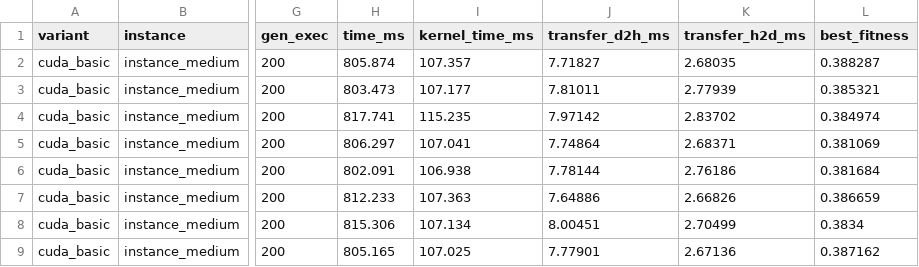
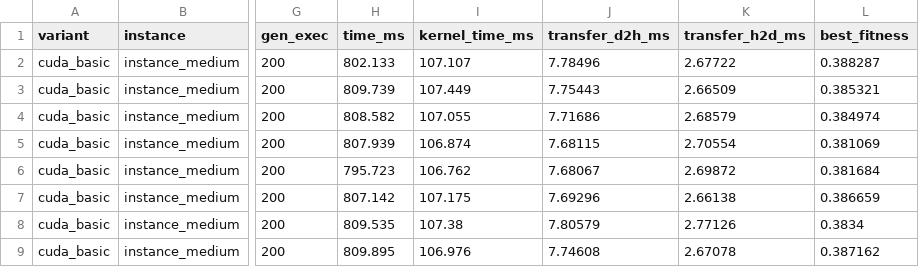
Before and after one commit to criquelme2003/Actividad_2_Semana_7_INFO1194, a CSV file: results/block_size_v2.csv, drawn as a sheet; only a part is shown, gaps mark what is left out; the diff covers the shown part only; the diff names each change by its address in the sheet, - before the commit and + after, or states it on an @@ line.

```diff
--- a/results/block_size_v2.csv
+++ b/results/block_size_v2.csv
-H2 (time_ms): 805.874
+H2 (time_ms): 802.133
-I2 (kernel_time_ms): 107.357
+I2 (kernel_time_ms): 107.107
-J2 (transfer_d2h_ms): 7.71827
+J2 (transfer_d2h_ms): 7.78496
-K2 (transfer_h2d_ms): 2.68035
+K2 (transfer_h2d_ms): 2.67722
-H3 (time_ms): 803.473
+H3 (time_ms): 809.739
-I3 (kernel_time_ms): 107.177
+I3 (kernel_time_ms): 107.449
-J3 (transfer_d2h_ms): 7.81011
+J3 (transfer_d2h_ms): 7.75443
-K3 (transfer_h2d_ms): 2.77939
+K3 (transfer_h2d_ms): 2.66509
-H4 (time_ms): 817.741
+H4 (time_ms): 808.582
-I4 (kernel_time_ms): 115.235
+I4 (kernel_time_ms): 107.055
-J4 (transfer_d2h_ms): 7.97142
+J4 (transfer_d2h_ms): 7.71686
-K4 (transfer_h2d_ms): 2.83702
+K4 (transfer_h2d_ms): 2.68579
-H5 (time_ms): 806.297
+H5 (time_ms): 807.939
-I5 (kernel_time_ms): 107.041
+I5 (kernel_time_ms): 106.874
-J5 (transfer_d2h_ms): 7.74864
+J5 (transfer_d2h_ms): 7.68115
-K5 (transfer_h2d_ms): 2.68371
+K5 (transfer_h2d_ms): 2.70554
-H6 (time_ms): 802.091
+H6 (time_ms): 795.723
-I6 (kernel_time_ms): 106.938
+I6 (kernel_time_ms): 106.762
-J6 (transfer_d2h_ms): 7.78144
+J6 (transfer_d2h_ms): 7.68067
-K6 (transfer_h2d_ms): 2.76186
+K6 (transfer_h2d_ms): 2.69872
-H7 (time_ms): 812.233
+H7 (time_ms): 807.142
-I7 (kernel_time_ms): 107.363
+I7 (kernel_time_ms): 107.175
-J7 (transfer_d2h_ms): 7.64886
+J7 (transfer_d2h_ms): 7.69296
-K7 (transfer_h2d_ms): 2.66826
+K7 (transfer_h2d_ms): 2.66138
-H8 (time_ms): 815.306
+H8 (time_ms): 809.535
-I8 (kernel_time_ms): 107.134
+I8 (kernel_time_ms): 107.38
-J8 (transfer_d2h_ms): 8.00451
+J8 (transfer_d2h_ms): 7.80579
-K8 (transfer_h2d_ms): 2.70499
+K8 (transfer_h2d_ms): 2.77126
-H9 (time_ms): 805.165
+H9 (time_ms): 809.895
-I9 (kernel_time_ms): 107.025
+I9 (kernel_time_ms): 106.976
-J9 (transfer_d2h_ms): 7.77901
+J9 (transfer_d2h_ms): 7.74608
-K9 (transfer_h2d_ms): 2.67136
+K9 (transfer_h2d_ms): 2.67078
```
Also changed, not shown: 128 edited cells elsewhere in this file, results/resultados_v2.csv, 16 other files.
